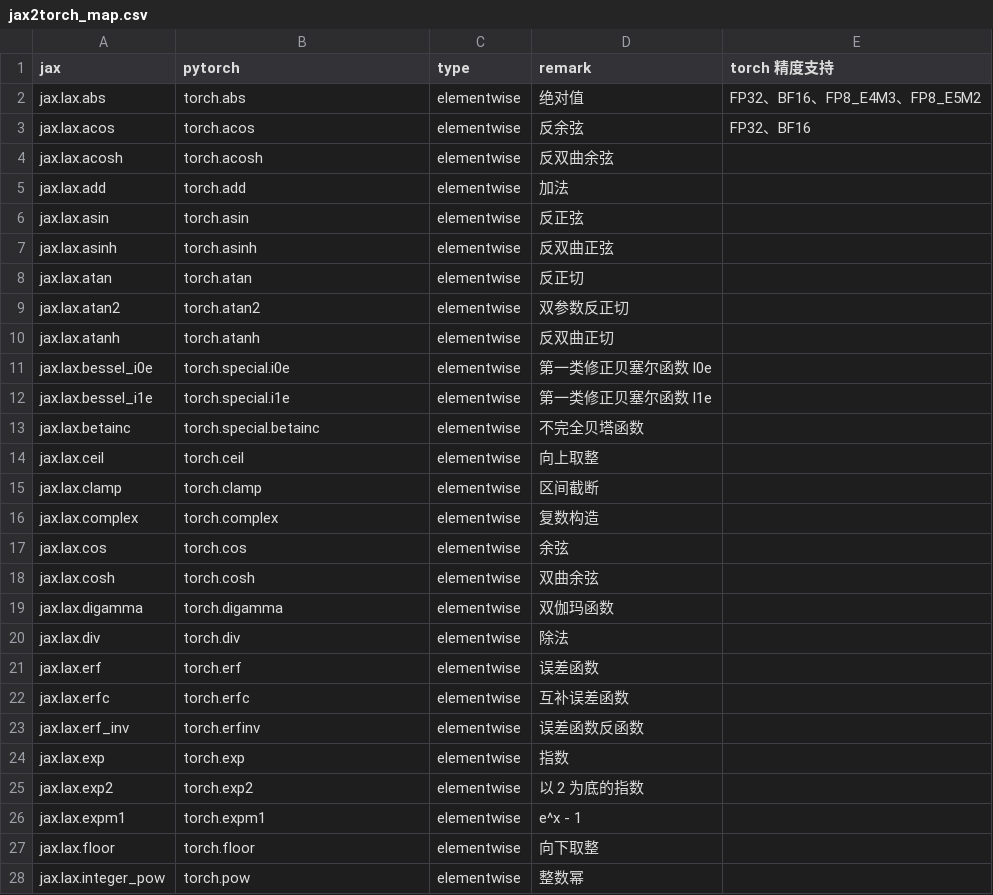
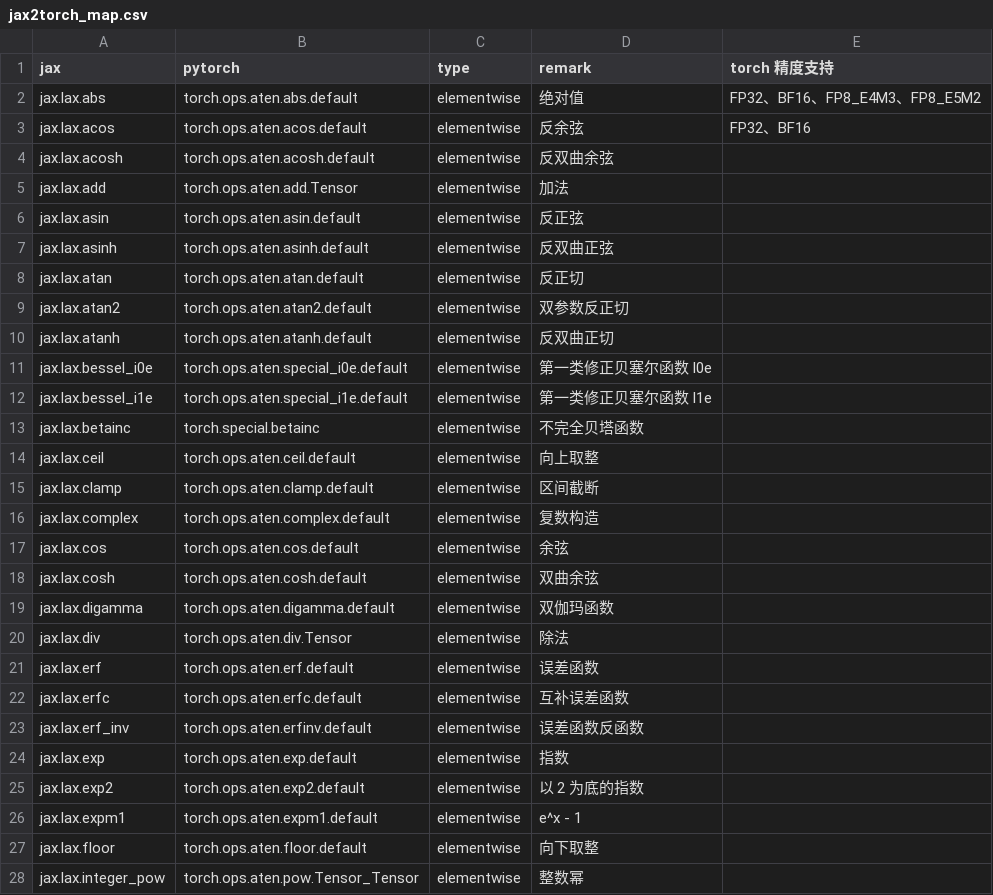
Before and after one commit to lingebeng/FUEL-JAX, a CSV file: dataset/jax2torch_map.csv, drawn as a sheet; only a part is shown; the diff covers the shown part only.

Commit message:
[refactor] change the map (lax->aten),delete unuseful files and add op_test to test op

```diff
--- a/dataset/jax2torch_map.csv
+++ b/dataset/jax2torch_map.csv
@@ -1,28 +1,28 @@
 jax,pytorch,type,remark,torch 精度支持
-jax.lax.abs,torch.abs,elementwise,绝对值,FP32、BF16、FP8_E4M3、FP8_E5M2
-jax.lax.acos,torch.acos,elementwise,反余弦,FP32、BF16
-jax.lax.acosh,torch.acosh,elementwise,反双曲余弦,
-jax.lax.add,torch.add,elementwise,加法,
-jax.lax.asin,torch.asin,elementwise,反正弦,
-jax.lax.asinh,torch.asinh,elementwise,反双曲正弦,
-jax.lax.atan,torch.atan,elementwise,反正切,
-jax.lax.atan2,torch.atan2,elementwise,双参数反正切,
-jax.lax.atanh,torch.atanh,elementwise,反双曲正切,
-jax.lax.bessel_i0e,torch.special.i0e,elementwise,第一类修正贝塞尔函数 I0e,
-jax.lax.bessel_i1e,torch.special.i1e,elementwise,第一类修正贝塞尔函数 I1e,
+jax.lax.abs,torch.ops.aten.abs.default,elementwise,绝对值,FP32、BF16、FP8_E4M3、FP8_E5M2
+jax.lax.acos,torch.ops.aten.acos.default,elementwise,反余弦,FP32、BF16
+jax.lax.acosh,torch.ops.aten.acosh.default,elementwise,反双曲余弦,
+jax.lax.add,torch.ops.aten.add.Tensor,elementwise,加法,
+jax.lax.asin,torch.ops.aten.asin.default,elementwise,反正弦,
+jax.lax.asinh,torch.ops.aten.asinh.default,elementwise,反双曲正弦,
+jax.lax.atan,torch.ops.aten.atan.default,elementwise,反正切,
+jax.lax.atan2,torch.ops.aten.atan2.default,elementwise,双参数反正切,
+jax.lax.atanh,torch.ops.aten.atanh.default,elementwise,反双曲正切,
+jax.lax.bessel_i0e,torch.ops.aten.special_i0e.default,elementwise,第一类修正贝塞尔函数 I0e,
+jax.lax.bessel_i1e,torch.ops.aten.special_i1e.default,elementwise,第一类修正贝塞尔函数 I1e,
 jax.lax.betainc,torch.special.betainc,elementwise,不完全贝塔函数,
-jax.lax.ceil,torch.ceil,elementwise,向上取整,
-jax.lax.clamp,torch.clamp,elementwise,区间截断,
-jax.lax.complex,torch.complex,elementwise,复数构造,
-jax.lax.cos,torch.cos,elementwise,余弦,
-jax.lax.cosh,torch.cosh,elementwise,双曲余弦,
-jax.lax.digamma,torch.digamma,elementwise,双伽玛函数,
-jax.lax.div,torch.div,elementwise,除法,
-jax.lax.erf,torch.erf,elementwise,误差函数,
-jax.lax.erfc,torch.erfc,elementwise,互补误差函数,
-jax.lax.erf_inv,torch.erfinv,elementwise,误差函数反函数,
-jax.lax.exp,torch.exp,elementwise,指数,
-jax.lax.exp2,torch.exp2,elementwise,以 2 为底的指数,
-jax.lax.expm1,torch.expm1,elementwise,e^x - 1,
-jax.lax.floor,torch.floor,elementwise,向下取整,
-jax.lax.integer_pow,torch.pow,elementwise,整数幂,
+jax.lax.ceil,torch.ops.aten.ceil.default,elementwise,向上取整,
+jax.lax.clamp,torch.ops.aten.clamp.default,elementwise,区间截断,
+jax.lax.complex,torch.ops.aten.complex.default,elementwise,复数构造,
+jax.lax.cos,torch.ops.aten.cos.default,elementwise,余弦,
+jax.lax.cosh,torch.ops.aten.cosh.default,elementwise,双曲余弦,
+jax.lax.digamma,torch.ops.aten.digamma.default,elementwise,双伽玛函数,
+jax.lax.div,torch.ops.aten.div.Tensor,elementwise,除法,
+jax.lax.erf,torch.ops.aten.erf.default,elementwise,误差函数,
+jax.lax.erfc,torch.ops.aten.erfc.default,elementwise,互补误差函数,
+jax.lax.erf_inv,torch.ops.aten.erfinv.default,elementwise,误差函数反函数,
+jax.lax.exp,torch.ops.aten.exp.default,elementwise,指数,
+jax.lax.exp2,torch.ops.aten.exp2.default,elementwise,以 2 为底的指数,
+jax.lax.expm1,torch.ops.aten.expm1.default,elementwise,e^x - 1,
+jax.lax.floor,torch.ops.aten.floor.default,elementwise,向下取整,
+jax.lax.integer_pow,torch.ops.aten.pow.Tensor_Tensor,elementwise,整数幂,
```
Also changed, not shown: 62 edited cells elsewhere in this file, 8 other files.
